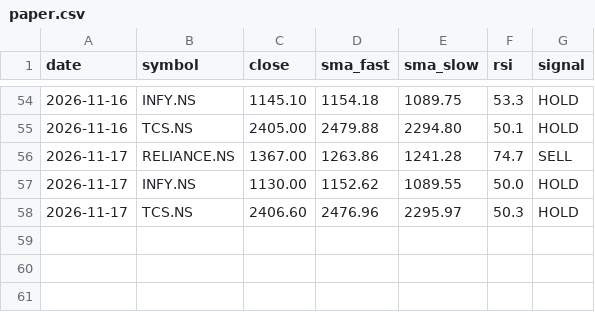
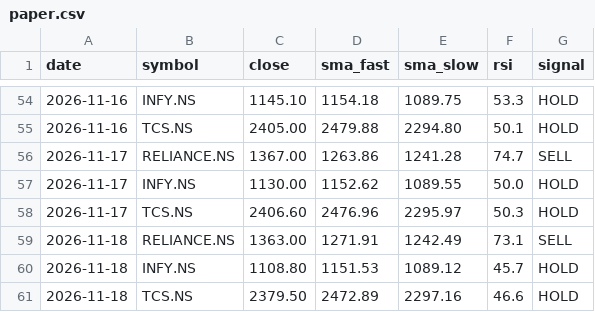
Before and after one commit to Tarakesh17/stock-helper, a CSV file: state/paper.csv, drawn as a sheet; only a part is shown, gaps mark what is left out; the diff names each change by its address in the sheet, - before the commit and + after, or states it on an @@ line.

```diff
--- a/state/paper.csv
+++ b/state/paper.csv
+row 59: 2026-11-18 | RELIANCE.NS | 1363.00 | 1271.91 | 1242.49 | 73.1 | SELL
+row 60: 2026-11-18 | INFY.NS | 1108.80 | 1151.53 | 1089.12 | 45.7 | HOLD
+row 61: 2026-11-18 | TCS.NS | 2379.50 | 2472.89 | 2297.16 | 46.6 | HOLD
```
Also changed, not shown: state/predictions.csv, 5 other files.
